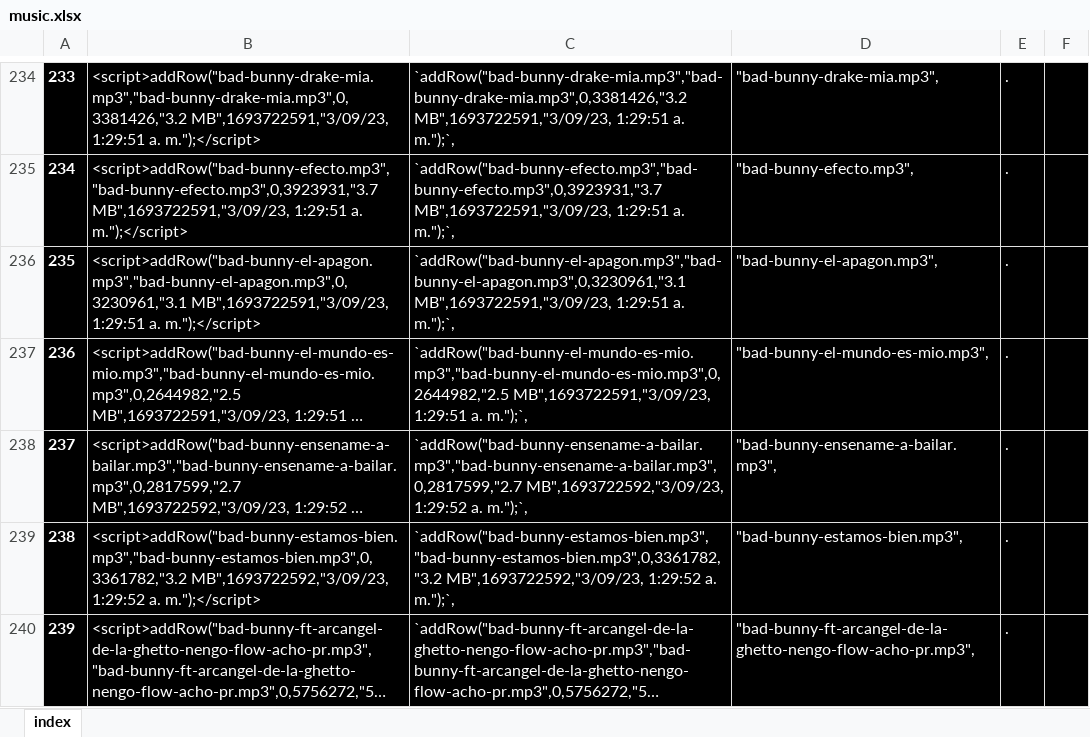
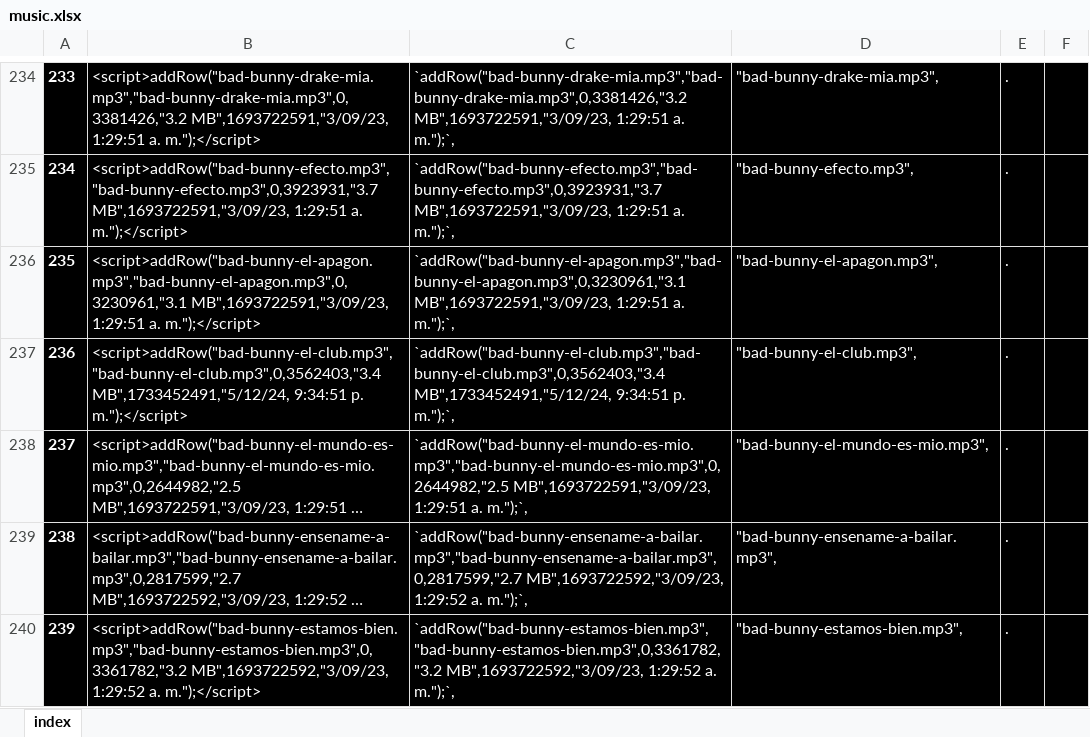
Before and after one commit to ferruea/ferruea.github.io, an Excel workbook: files/music.xlsx, sheet index, drawn as a sheet; only a part is shown, gaps mark what is left out; the shorter side is filled out with more unchanged rows; long unchanged cells end in …; values as stored, in another font and other column widths than the file's, no borders; conditional formats not drawn; addresses are those after the commit; the diff covers the shown part only; the diff names each change by its address in the sheet, - before the commit and + after, or states it on an @@ line.

```diff
--- a/files/music.xlsx (sheet index)
+++ b/files/music.xlsx (sheet index)
+row 237: 236 | <script>addRow("bad-bunny-el-club.mp3","bad-bunny-el-club.mp3",0,3562403,"3.4 MB",1733452491,"5/12/24, 9:34:51 p. m.");</script> | `addRow("bad-bunny-el-club.mp3","bad-bunny-el-club.mp3",0,3562403,"3.4 MB",1733452491,"5/12/24, 9:34:51 p. m.");`, | "bad-bunny-el-club.mp3", | .
@@ column A renumbered between rows 238 and 3001 @@
```
Also changed, not shown: 31 added rows, 32 removed rows and 1 edited cell elsewhere in this sheet, formulas that keep their value, 2 other files.
